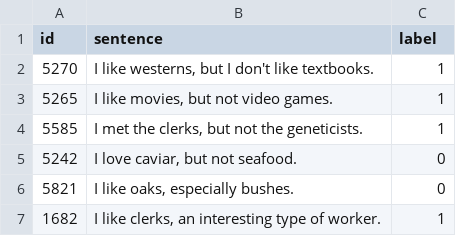
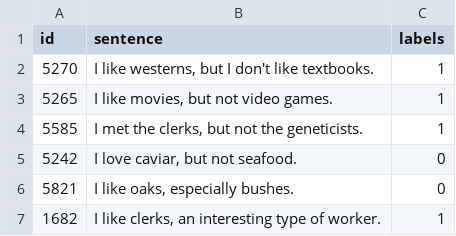
Before and after one commit to WPoelman/shared-task, a CSV file: data/fr/fr_new_test_split_en_nmt.csv, drawn as a sheet; only a part is shown.

Commit message:
column names

```diff
--- a/data/fr/fr_new_test_split_en_nmt.csv
+++ b/data/fr/fr_new_test_split_en_nmt.csv
@@ -1,2 +1,2 @@
-id,sentence,label
+id,sentence,labels
 5270,"I like westerns, but I don't like textbooks.",1
```
Also changed, not shown: data/it/it_new_test_split_en_nmt.csv.
